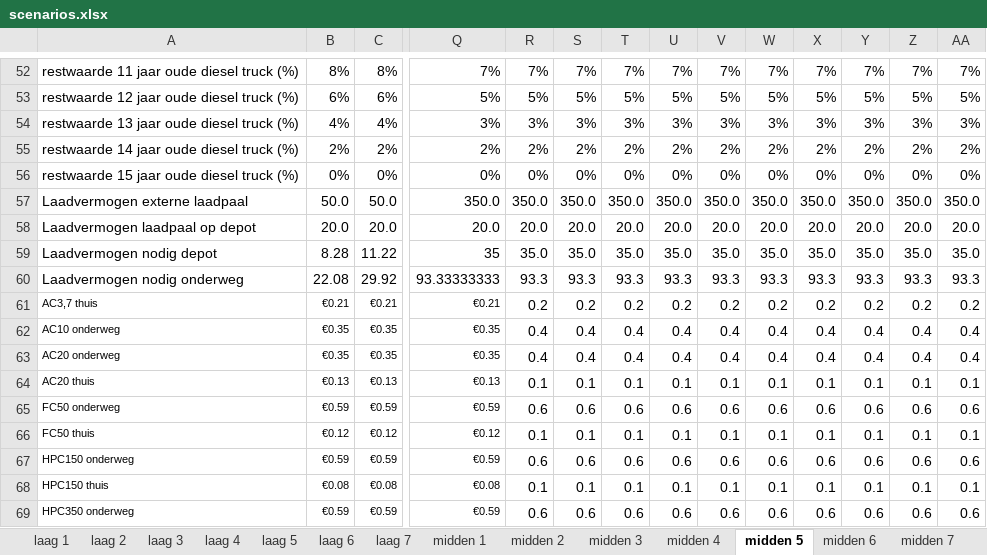
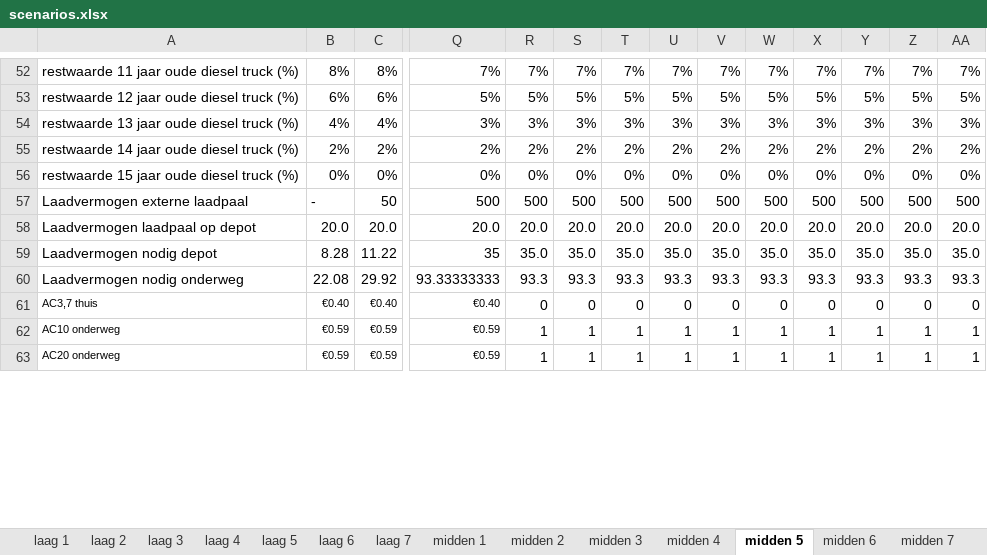
Before and after one commit to Jakolien/ZET-compass, an Excel workbook: input/scenarios.xlsx, sheet midden 5, drawn as a sheet; only a part is shown, gaps mark what is left out; values as stored, in another font and other column widths than the file's, no borders; removed rows and columns are numbered as before the commit, all else as after; rows hold the shown columns only; the diff covers the shown part only; the diff names each change by its address in the sheet, - before the commit and + after, or states it on an @@ line.

```diff
--- a/input/scenarios.xlsx (sheet midden 5)
+++ b/input/scenarios.xlsx (sheet midden 5)
-row 57: Laadvermogen externe laadpaal | 50.0 | 50.0 | 350.0 | 350.0 | 350.0 | 350.0 | 350.0 | 350.0 | 350.0 | 350.0 | 350.0 | 350.0 | 350.0
+row 57: Laadvermogen externe laadpaal | - | 50 | 500 | 500 | 500 | 500 | 500 | 500 | 500 | 500 | 500 | 500 | 500
-row 61: AC3,7 thuis | €0.21 | €0.21 | €0.21 | 0.2 | 0.2 | 0.2 | 0.2 | 0.2 | 0.2 | 0.2 | 0.2 | 0.2 | 0.2
-row 62: AC10 onderweg | €0.35 | €0.35 | €0.35 | 0.4 | 0.4 | 0.4 | 0.4 | 0.4 | 0.4 | 0.4 | 0.4 | 0.4 | 0.4
-row 63: AC20 onderweg | €0.35 | €0.35 | €0.35 | 0.4 | 0.4 | 0.4 | 0.4 | 0.4 | 0.4 | 0.4 | 0.4 | 0.4 | 0.4
-row 64: AC20 thuis | €0.13 | €0.13 | €0.13 | 0.1 | 0.1 | 0.1 | 0.1 | 0.1 | 0.1 | 0.1 | 0.1 | 0.1 | 0.1
-row 65: FC50 onderweg | €0.59 | €0.59 | €0.59 | 0.6 | 0.6 | 0.6 | 0.6 | 0.6 | 0.6 | 0.6 | 0.6 | 0.6 | 0.6
-row 66: FC50 thuis | €0.12 | €0.12 | €0.12 | 0.1 | 0.1 | 0.1 | 0.1 | 0.1 | 0.1 | 0.1 | 0.1 | 0.1 | 0.1
+row 61: AC3,7 thuis | €0.40 | €0.40 | €0.40 | 0 | 0 | 0 | 0 | 0 | 0 | 0 | 0 | 0 | 0
-A62: HPC150 onderweg
+A62: AC10 onderweg
-R62: 0.6
+R62: 1
-S62: 0.6
+S62: 1
-T62: 0.6
+T62: 1
-U62: 0.6
+U62: 1
-V62: 0.6
+V62: 1
-W62: 0.6
+W62: 1
-X62: 0.6
+X62: 1
-Y62: 0.6
+Y62: 1
-Z62: 0.6
+Z62: 1
-AA62: 0.6
+AA62: 1
-row 68: HPC150 thuis | €0.08 | €0.08 | €0.08 | 0.1 | 0.1 | 0.1 | 0.1 | 0.1 | 0.1 | 0.1 | 0.1 | 0.1 | 0.1
-A63: HPC350 onderweg
+A63: AC20 onderweg
-R63: 0.6
+R63: 1
-S63: 0.6
+S63: 1
-T63: 0.6
+T63: 1
-U63: 0.6
+U63: 1
-V63: 0.6
+V63: 1
-W63: 0.6
+W63: 1
-X63: 0.6
+X63: 1
-Y63: 0.6
+Y63: 1
-Z63: 0.6
+Z63: 1
-AA63: 0.6
+AA63: 1
```
Also changed, not shown: 11 added rows and 1 removed row elsewhere in this sheet, sheet hoog 5, sheet midden 1, sheet hoog 2, sheet hoog 3, sheet hoog 1, sheet laag 5, 15 more sheets, formulas that keep their value, PANTEIA_TCO_model.xlsm, input/voorbeeldInput.xlsm, 5 other files.
